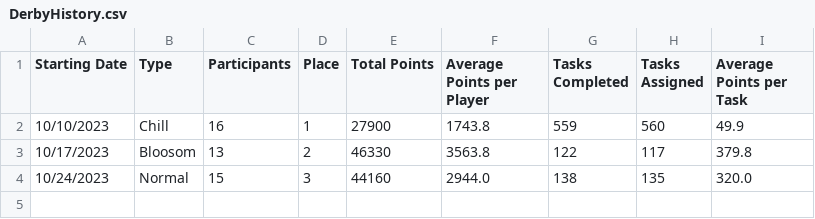
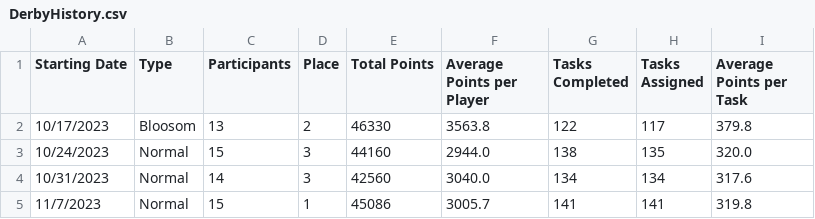
Before and after one commit to azuremeadows/azuremeadows.github.io, a CSV file: docs/_data/DerbyHistory.csv, drawn as a sheet.

Commit message:
Commit from GitHub Actions (Fetch CSV Data)

```diff
--- a/docs/_data/DerbyHistory.csv
+++ b/docs/_data/DerbyHistory.csv
@@ -1,4 +1,5 @@
 "Starting Date","Type","Participants","Place","Total Points","Average Points per Player","Tasks Completed","Tasks Assigned","Average Points per Task"
-"10/10/2023","Chill","16","1","27900","1743.8","559","560","49.9"
 "10/17/2023","Bloosom","13","2","46330","3563.8","122","117","379.8"
 "10/24/2023","Normal","15","3","44160","2944.0","138","135","320.0"
+"10/31/2023","Normal","14","3","42560","3040.0","134","134","317.6"
+"11/7/2023","Normal","15","1","45086","3005.7","141","141","319.8"
```
Also changed, not shown: docs/_data/memberStats.csv, docs/_data/neighborhoodStats.csv.
